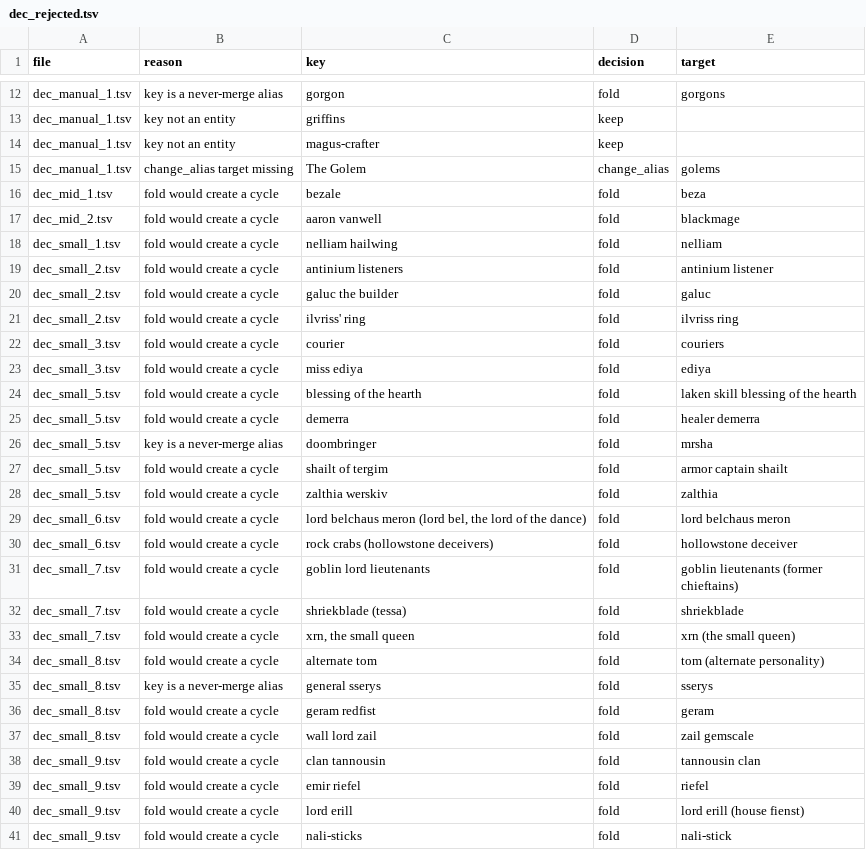
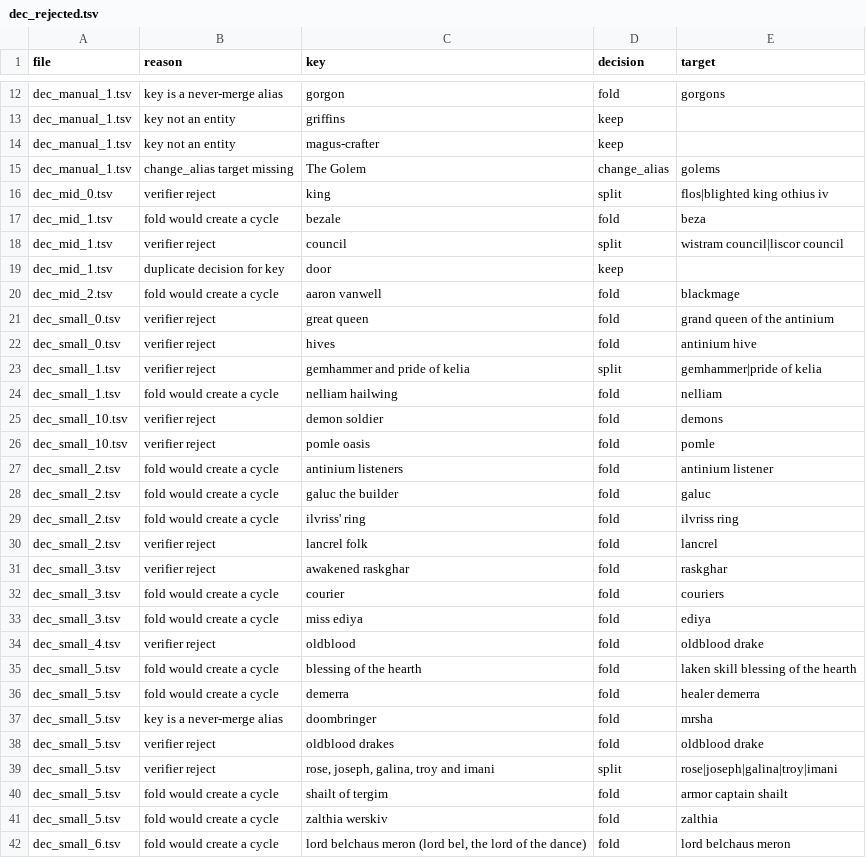
Before and after one commit to WAGEDATWAR/twi-compendium, a TSV file: src/ledgers/work/dec_rejected.tsv, drawn as a sheet; only a part is shown, gaps mark what is left out; the shorter side is filled out with more unchanged rows; the diff covers the shown part only.

```diff
--- a/src/ledgers/work/dec_rejected.tsv
+++ b/src/ledgers/work/dec_rejected.tsv
@@ -15,5 +15,13 @@ dec_manual_1.tsv	key not an entity	magus-crafter	keep
 dec_manual_1.tsv	change_alias target missing	The Golem	change_alias	golems
+dec_mid_0.tsv	verifier reject	king	split	flos|blighted king othius iv
 dec_mid_1.tsv	fold would create a cycle	bezale	fold	beza
+dec_mid_1.tsv	verifier reject	council	split	wistram council|liscor council
+dec_mid_1.tsv	duplicate decision for key	door	keep	
 dec_mid_2.tsv	fold would create a cycle	aaron vanwell	fold	blackmage
+dec_small_0.tsv	verifier reject	great queen	fold	grand queen of the antinium
+dec_small_0.tsv	verifier reject	hives	fold	antinium hive
+dec_small_1.tsv	verifier reject	gemhammer and pride of kelia	split	gemhammer|pride of kelia
 dec_small_1.tsv	fold would create a cycle	nelliam hailwing	fold	nelliam
+dec_small_10.tsv	verifier reject	demon soldier	fold	demons
+dec_small_10.tsv	verifier reject	pomle oasis	fold	pomle
 dec_small_2.tsv	fold would create a cycle	antinium listeners	fold	antinium listener
@@ -21,4 +29,7 @@ dec_small_2.tsv	fold would create a cycle	galuc the builder	fold	galuc
 dec_small_2.tsv	fold would create a cycle	ilvriss' ring	fold	ilvriss ring
+dec_small_2.tsv	verifier reject	lancrel folk	fold	lancrel
+dec_small_3.tsv	verifier reject	awakened raskghar	fold	raskghar
 dec_small_3.tsv	fold would create a cycle	courier	fold	couriers
 dec_small_3.tsv	fold would create a cycle	miss ediya	fold	ediya
+dec_small_4.tsv	verifier reject	oldblood	fold	oldblood drake
 dec_small_5.tsv	fold would create a cycle	blessing of the hearth	fold	laken skill blessing of the hearth
@@ -26,2 +37,4 @@ dec_small_5.tsv	fold would create a cycle	demerra	fold	healer demerra
 dec_small_5.tsv	key is a never-merge alias	doombringer	fold	mrsha
+dec_small_5.tsv	verifier reject	oldblood drakes	fold	oldblood drake
+dec_small_5.tsv	verifier reject	rose, joseph, galina, troy and imani	split	rose|joseph|galina|troy|imani
 dec_small_5.tsv	fold would create a cycle	shailt of tergim	fold	armor captain shailt
```
Also changed, not shown: 4 added rows elsewhere in this file, src/ledgers/alias_map.tsv, src/ledgers/coverage_decisions_gap.tsv, 44 other files.
